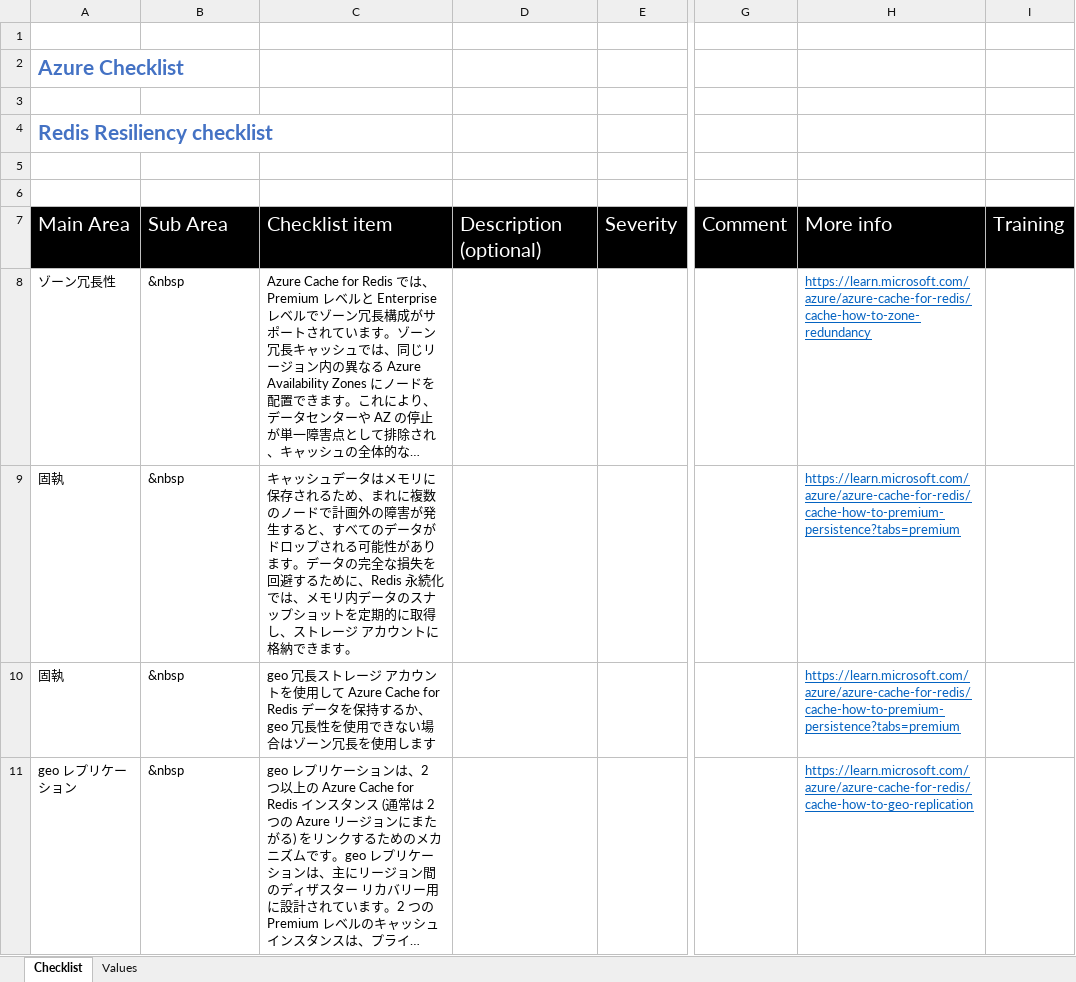
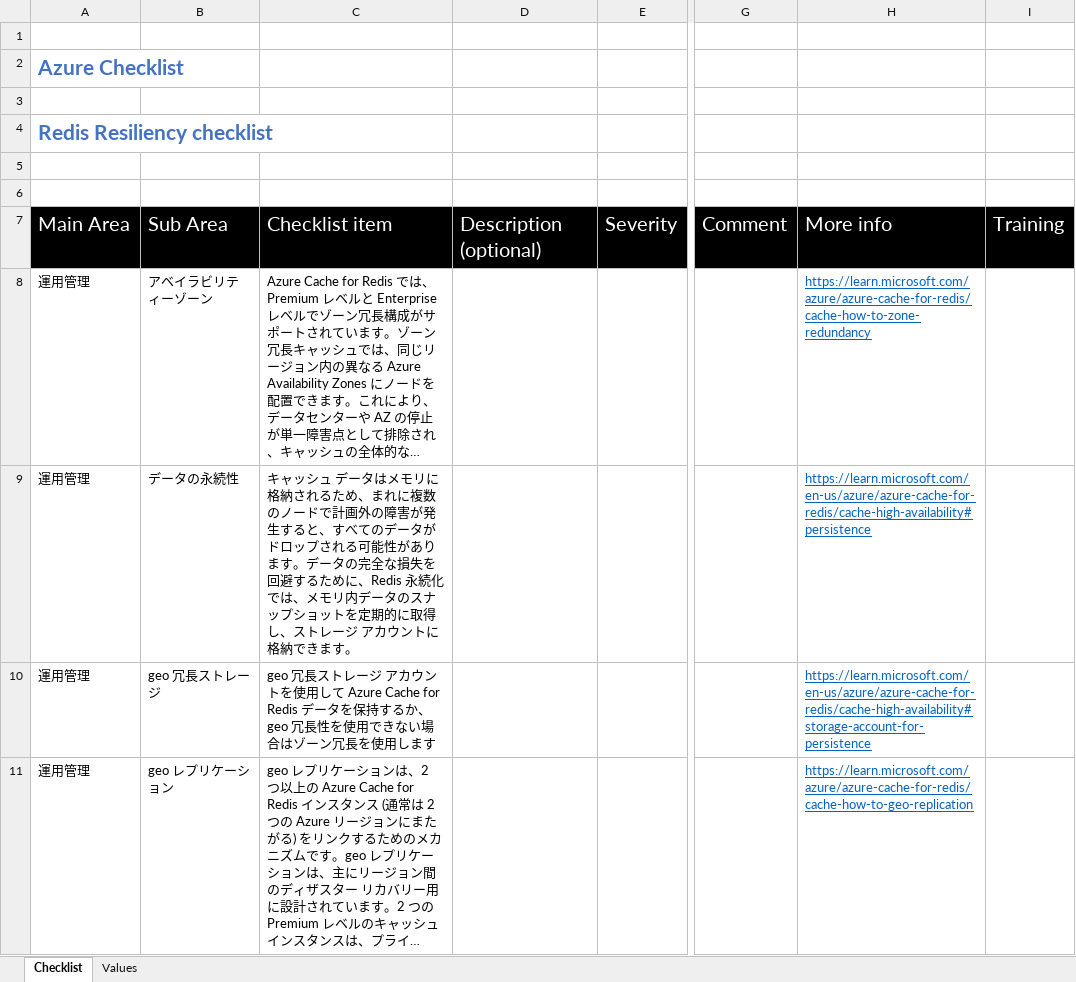
Before and after one commit to Azure/review-checklists, an Excel workbook: spreadsheet/macrofree/redis_resiliency_checklist.ja.xlsx, sheet Checklist, drawn as a sheet; only a part is shown, gaps mark what is left out; long unchanged cells end in …; values as stored, in another font and other column widths than the file's, no borders; conditional formats not drawn; the diff names each change by its address in the sheet, - before the commit and + after, or states it on an @@ line.

```diff
--- a/spreadsheet/macrofree/redis_resiliency_checklist.ja.xlsx (sheet Checklist)
+++ b/spreadsheet/macrofree/redis_resiliency_checklist.ja.xlsx (sheet Checklist)
-A8: ゾーン冗長性
+A8: 運用管理
-B8: &nbsp
+B8: アベイラビリティーゾーン
-A9:A10: 固執
+A9:A10: 運用管理
-B9: &nbsp
+B9: データの永続性
-C9: …ャッシュデータはメモリに保存されるた…
+C9: …ャッシュ データはメモリに格納されるた…
-H9: https://learn.microsoft.com/azure/azure-cache-for-redis/cache-how-to-premium-persistence?tabs=premium
+H9: https://learn.microsoft.com/en-us/azure/azure-cache-for-redis/cache-high-availability#persistence
-B10: &nbsp
+B10: geo 冗長ストレージ
-H10: https://learn.microsoft.com/azure/azure-cache-for-redis/cache-how-to-premium-persistence?tabs=premium
+H10: https://learn.microsoft.com/en-us/azure/azure-cache-for-redis/cache-high-availability#storage-account-for-persistence
-A11: geo レプリケーション
+A11: 運用管理
-B11: &nbsp
+B11: geo レプリケーション
```
Also changed, not shown: sheet Values, spreadsheet/macrofree/checklist.en.master.xlsx, spreadsheet/macrofree/redis_resiliency_checklist.es.xlsx, 45 other files.
